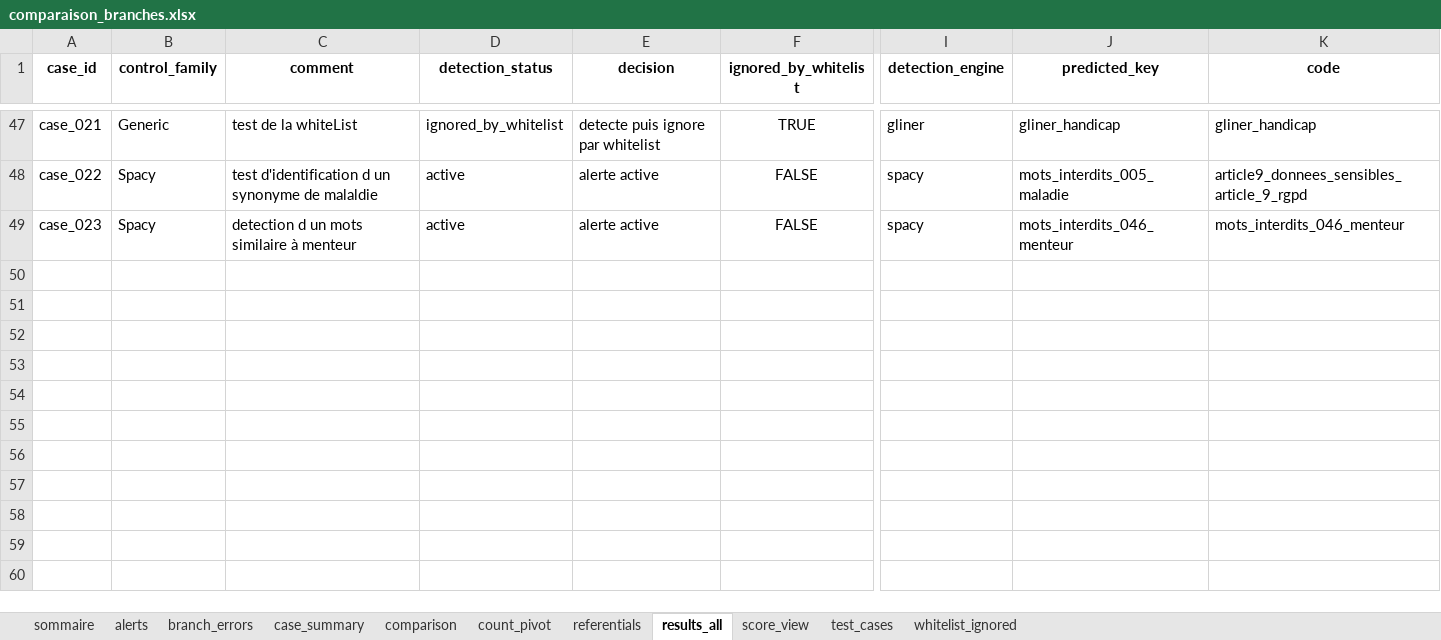
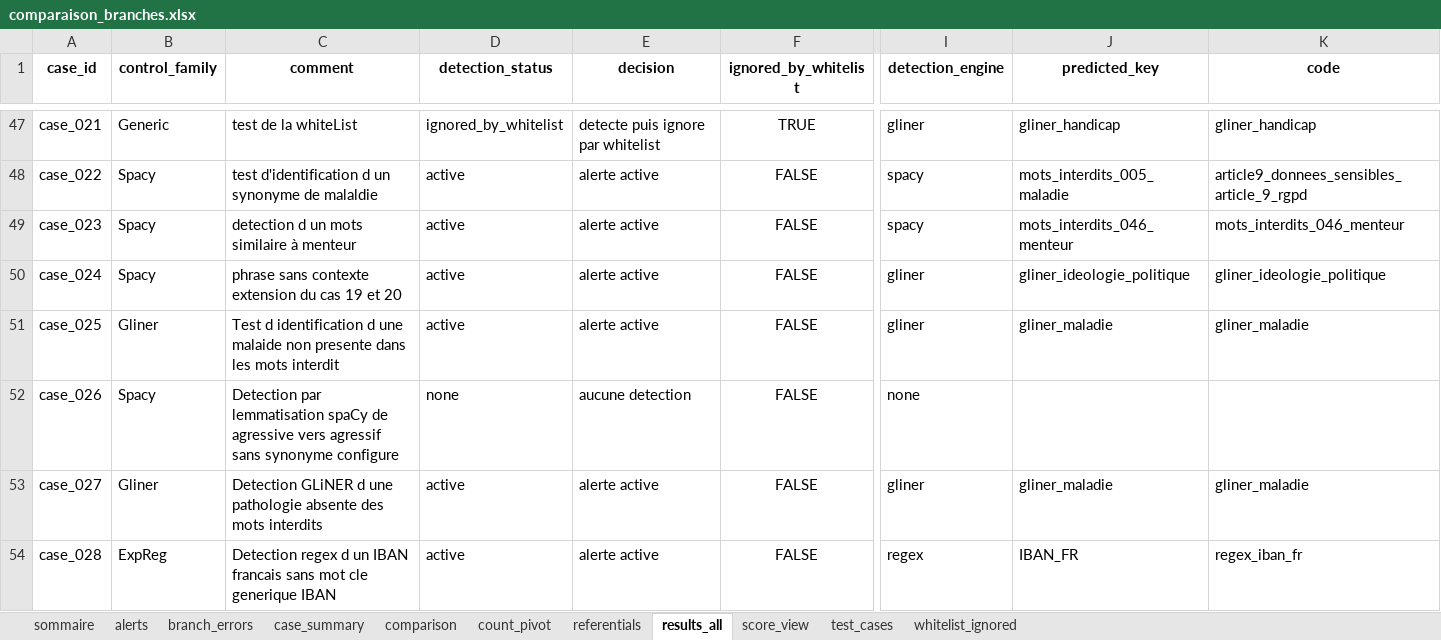
Before and after one commit to musvs34/TestPresentationNLP, an Excel workbook: outputs/comparaison_branches/comparaison_branches.xlsx, sheet results_all, drawn as a sheet; only a part is shown, gaps mark what is left out; values as stored, in another font and other column widths than the file's, no borders; rows hold the shown columns only; the diff names each change by its address in the sheet, - before the commit and + after, or states it on an @@ line.

```diff
--- a/outputs/comparaison_branches/comparaison_branches.xlsx (sheet results_all)
+++ b/outputs/comparaison_branches/comparaison_branches.xlsx (sheet results_all)
+row 50: case_024 | Spacy | phrase sans contexte extension du cas 19 et 20 | active | alerte active | FALSE | gliner | gliner_ideologie_politique | gliner_ideologie_politique
+row 51: case_025 | Gliner | Test d identification d une malaide non presente dans les mots interdit | active | alerte active | FALSE | gliner | gliner_maladie | gliner_maladie
+row 52: case_026 | Spacy | Detection par lemmatisation spaCy de agressive vers agressif sans synonyme configure | none | aucune detection | FALSE | none
+row 53: case_027 | Gliner | Detection GLiNER d une pathologie absente des mots interdits | active | alerte active | FALSE | gliner | gliner_maladie | gliner_maladie
+row 54: case_028 | ExpReg | Detection regex d un IBAN francais sans mot cle generique IBAN | active | alerte active | FALSE | regex | IBAN_FR | regex_iban_fr
```
Also changed, not shown: sheet alerts, sheet case_summary, sheet comparison, sheet score_view, sheet count_pivot, sheet test_cases, 1 more sheet.
